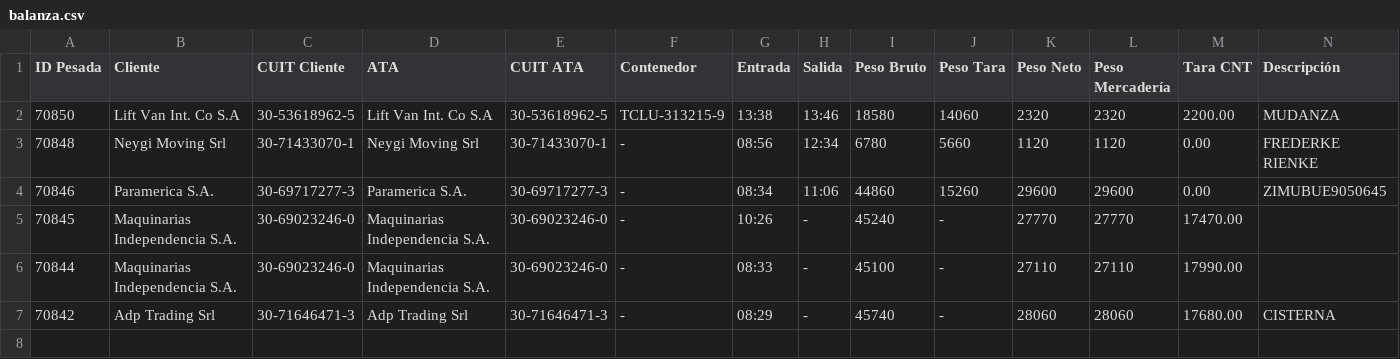
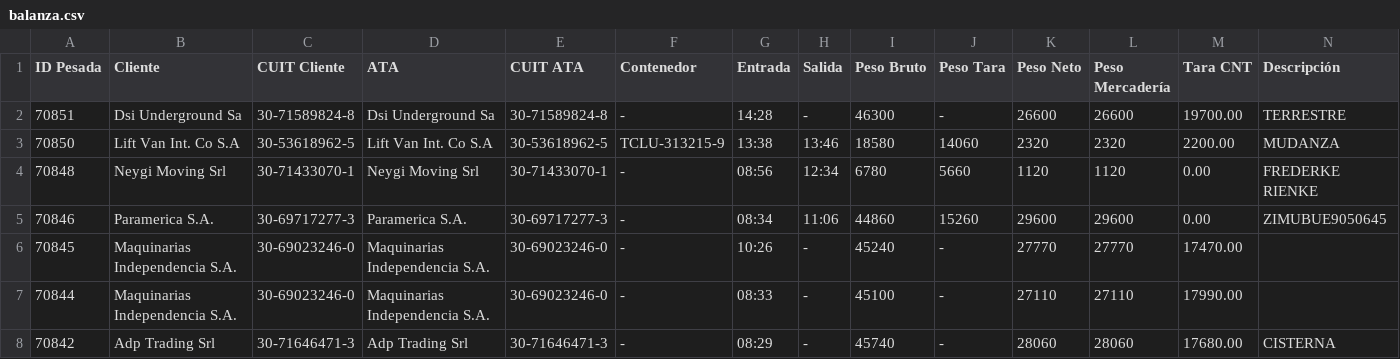
Before and after one commit to marajadesantelmo/dassa_operativo_stream, a CSV file: data/balanza.csv, drawn as a sheet; only a part is shown; rows hold the shown columns only; the diff names each change by its address in the sheet, - before the commit and + after, or states it on an @@ line.

```diff
--- a/data/balanza.csv
+++ b/data/balanza.csv
+row 2: 70851 | Dsi Underground Sa | 30-71589824-8 | Dsi Underground Sa | 30-71589824-8 | - | 14:28 | - | 46300 | - | 26600 | 26600 | 19700.00 | TERRESTRE
```
Also changed, not shown: data/arribos_expo_ctns.csv, data/existente_plz.csv, 13 other files.
